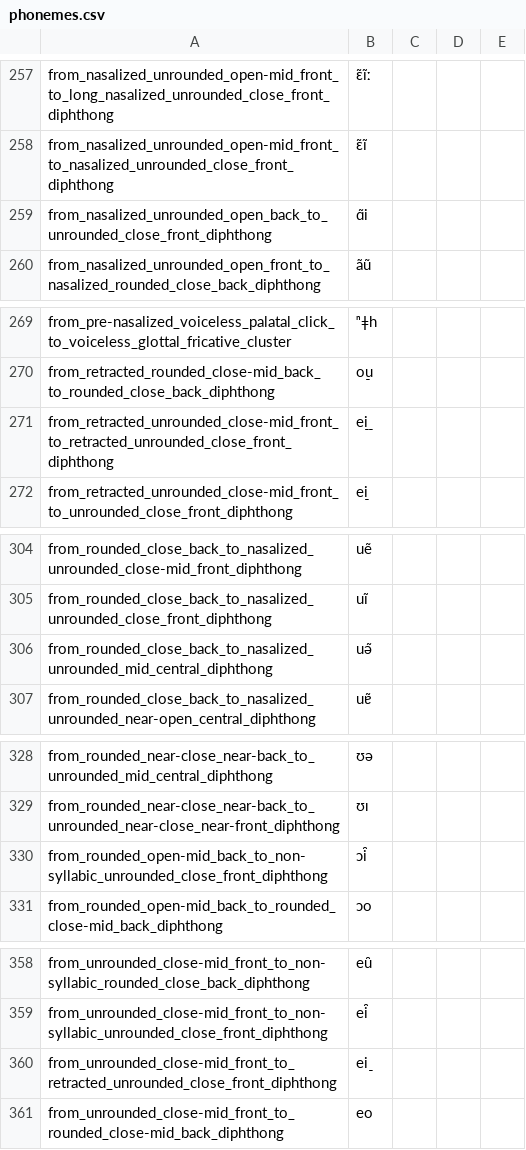
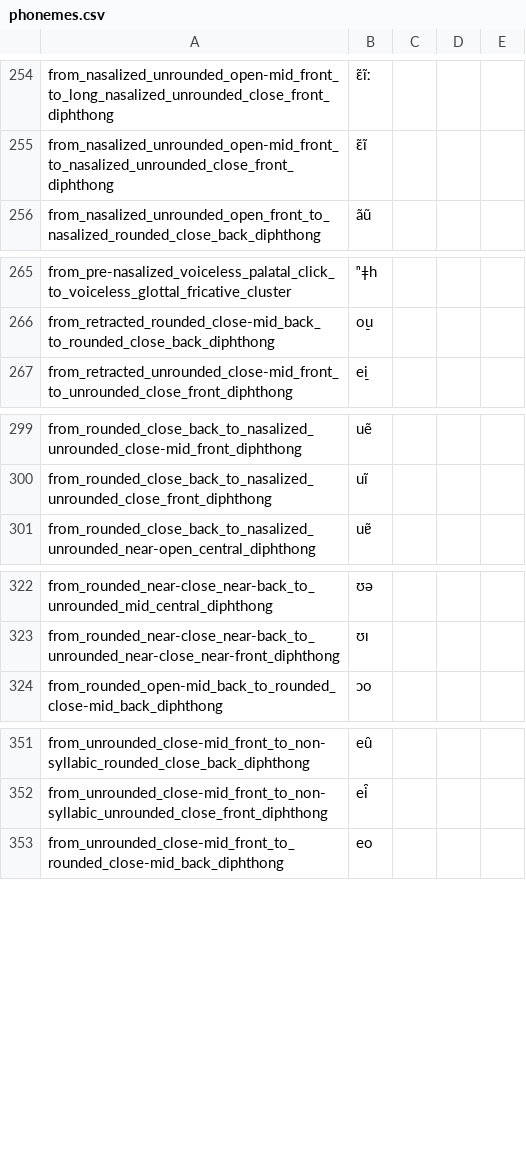
Before and after one commit to lexibank/lexibank-analysed, a CSV file: cldf/phonemes.csv, drawn as a sheet; only a part is shown, gaps mark what is left out; the diff covers the shown part only.

```diff
--- a/cldf/phonemes.csv
+++ b/cldf/phonemes.csv
@@ -258,3 +255,2 @@ from_nasalized_unrounded_open-mid_front_to_long_nasalized_unrounded_close_front_
 from_nasalized_unrounded_open-mid_front_to_nasalized_unrounded_close_front_diphthong,ɛ̃ĩ,,,
-from_nasalized_unrounded_open_back_to_unrounded_close_front_diphthong,ɑ̃i,,,
 from_nasalized_unrounded_open_front_to_nasalized_rounded_close_back_diphthong,ãũ,,,
@@ -270,3 +266,2 @@ from_pre-nasalized_voiceless_palatal_click_to_voiceless_glottal_fricative_cluste
 from_retracted_rounded_close-mid_back_to_rounded_close_back_diphthong,o̠u,,,
-from_retracted_unrounded_close-mid_front_to_retracted_unrounded_close_front_diphthong,e̠i̠,,,
 from_retracted_unrounded_close-mid_front_to_unrounded_close_front_diphthong,e̠i,,,
@@ -305,3 +300,2 @@ from_rounded_close_back_to_nasalized_unrounded_close-mid_front_diphthong,uẽ,,,
 from_rounded_close_back_to_nasalized_unrounded_close_front_diphthong,uĩ,,,
-from_rounded_close_back_to_nasalized_unrounded_mid_central_diphthong,uə̃,,,
 from_rounded_close_back_to_nasalized_unrounded_near-open_central_diphthong,uɐ̃,,,
@@ -329,3 +323,2 @@ from_rounded_near-close_near-back_to_unrounded_mid_central_diphthong,ʊə,,,
 from_rounded_near-close_near-back_to_unrounded_near-close_near-front_diphthong,ʊɪ,,,
-from_rounded_open-mid_back_to_non-syllabic_unrounded_close_front_diphthong,ɔi̯,,,
 from_rounded_open-mid_back_to_rounded_close-mid_back_diphthong,ɔo,,,
@@ -359,3 +352,2 @@ from_unrounded_close-mid_front_to_non-syllabic_rounded_close_back_diphthong,eu̯
 from_unrounded_close-mid_front_to_non-syllabic_unrounded_close_front_diphthong,ei̯,,,
-from_unrounded_close-mid_front_to_retracted_unrounded_close_front_diphthong,ei̠,,,
 from_unrounded_close-mid_front_to_rounded_close-mid_back_diphthong,eo,,,
```
Also changed, not shown: 15 removed rows elsewhere in this file, cldf/collections.csv, cldf/languages.csv, 12 other files.
